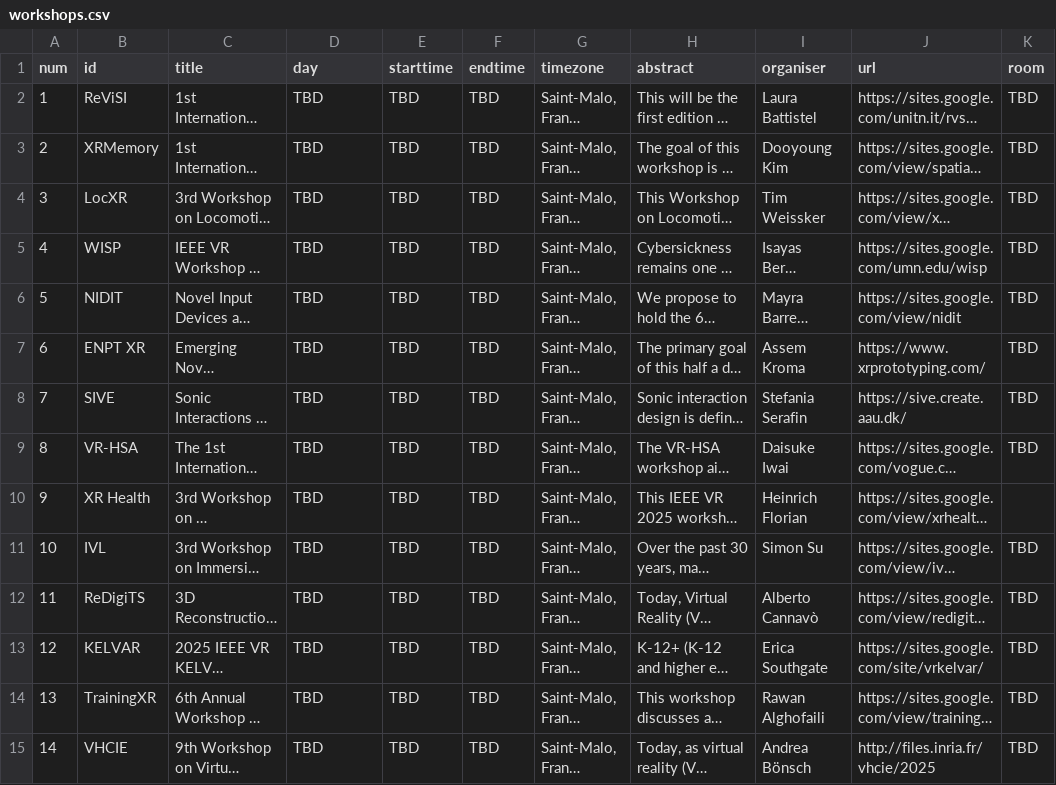
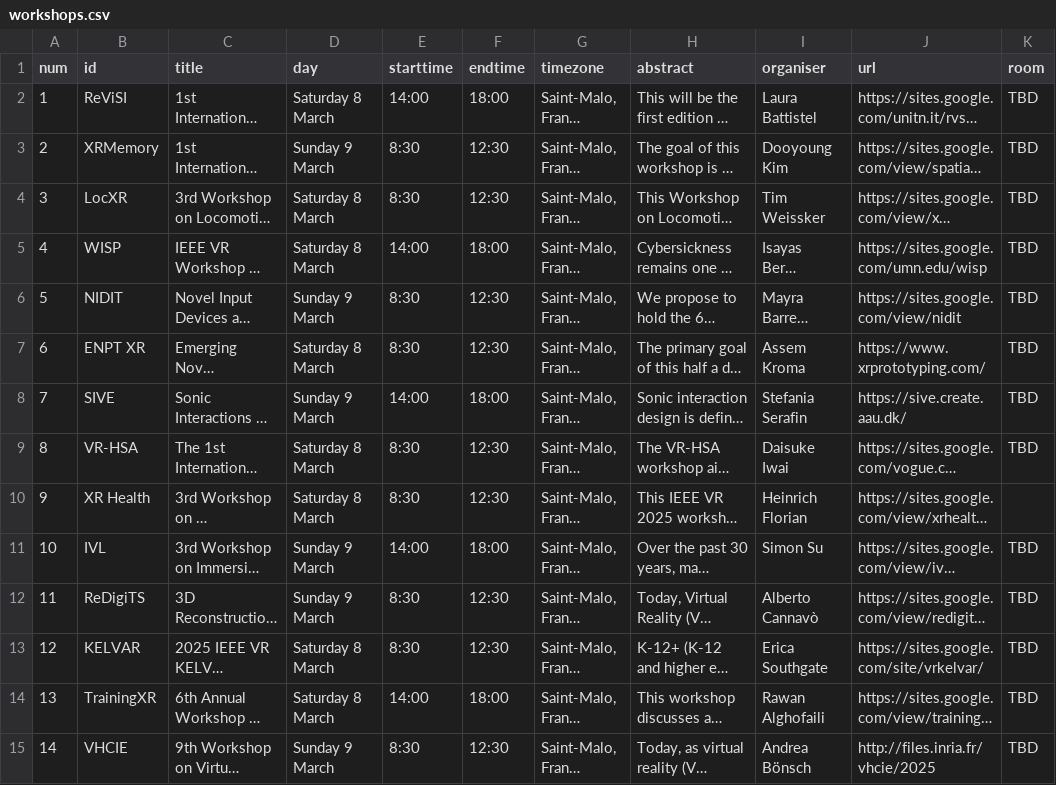
Before and after one commit to ieeevr/2027, a CSV file: _data/workshops.csv, drawn as a sheet; only a part is shown; long unchanged cells end in …; the diff covers the shown part only; the diff names each change by its address in the sheet, - before the commit and + after, or states it on an @@ line.

Commit message:
Added date and time for workshops

```diff
--- a/_data/workshops.csv
+++ b/_data/workshops.csv
-D2 (day): TBD
+D2 (day): Saturday 8 March
-E2 (starttime): TBD
+E2 (starttime): 14:00
-F2 (endtime): TBD
+F2 (endtime): 18:00
-D3 (day): TBD
+D3 (day): Sunday 9 March
-E3:E4 (starttime): TBD
+E3:E4 (starttime): 8:30
-F3:F4 (endtime): TBD
+F3:F4 (endtime): 12:30
-D4:D5 (day): TBD
+D4:D5 (day): Saturday 8 March
-E5 (starttime): TBD
+E5 (starttime): 14:00
-F5 (endtime): TBD
+F5 (endtime): 18:00
-D6 (day): TBD
+D6 (day): Sunday 9 March
-E6:E7 (starttime): TBD
+E6:E7 (starttime): 8:30
-F6:F7 (endtime): TBD
+F6:F7 (endtime): 12:30
-D7 (day): TBD
+D7 (day): Saturday 8 March
-D8 (day): TBD
+D8 (day): Sunday 9 March
-E8 (starttime): TBD
+E8 (starttime): 14:00
-F8 (endtime): TBD
+F8 (endtime): 18:00
-D9:D10 (day): TBD
+D9:D10 (day): Saturday 8 March
-E9:E10 (starttime): TBD
+E9:E10 (starttime): 8:30
-F9:F10 (endtime): TBD
+F9:F10 (endtime): 12:30
-D11:D12 (day): TBD
+D11:D12 (day): Sunday 9 March
-E11 (starttime): TBD
+E11 (starttime): 14:00
-F11 (endtime): TBD
+F11 (endtime): 18:00
-E12:E13 (starttime): TBD
+E12:E13 (starttime): 8:30
-F12:F13 (endtime): TBD
+F12:F13 (endtime): 12:30
-D13:D14 (day): TBD
+D13:D14 (day): Saturday 8 March
-E14 (starttime): TBD
+E14 (starttime): 14:00
-F14 (endtime): TBD
+F14 (endtime): 18:00
-D15 (day): TBD
+D15 (day): Sunday 9 March
-E15 (starttime): TBD
+E15 (starttime): 8:30
-F15 (endtime): TBD
+F15 (endtime): 12:30
```
Also changed, not shown: 42 edited cells elsewhere in this file, 1 other file.
